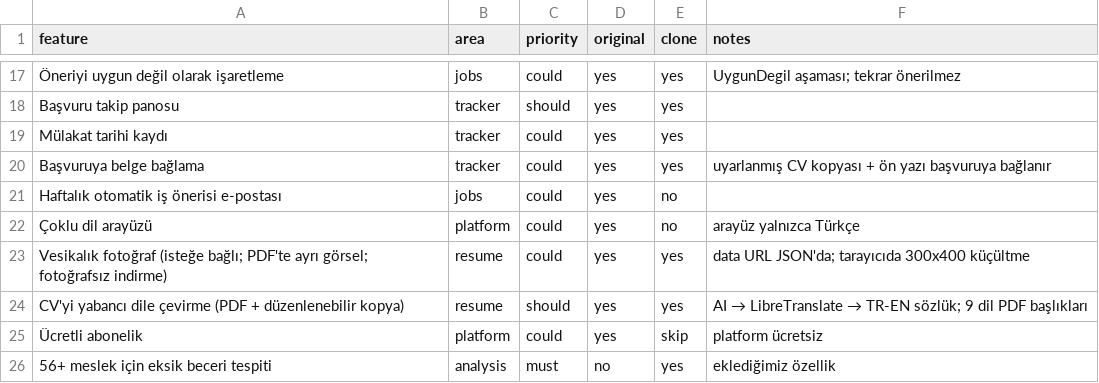
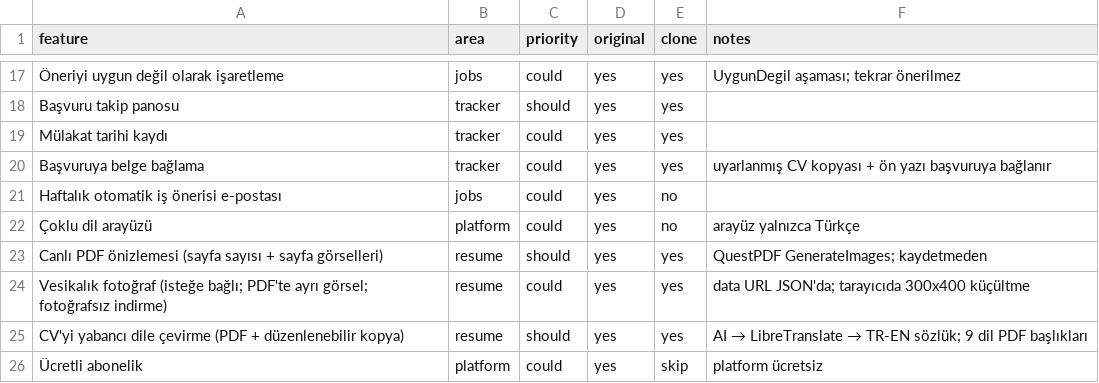
Before and after one commit to berkcandikeriz/ozgecmisanalizi, a CSV file: replica/features.csv, drawn as a sheet; only a part is shown, gaps mark what is left out; the shorter side is filled out with more unchanged rows; the diff names each change by its address in the sheet, - before the commit and + after, or states it on an @@ line.

Commit message:
CV düzenleyicide canlı PDF önizlemesi
- Şablon seçilince ve yazarken (kaydetmeden) PDF sayfaları görsel olarak gösterilir; toplam sayfa sayısı rozeti
- İlk 6 sayfa gösterilir; 2 sayfayı aşan CV için uyarı
- QuestPDF GenerateImages (72 dpi JPEG); renderer Build/Render/RenderPageImages olarak ayrıldı
- API: POST api/resumes/preview · WebUI: POST /cv/{id}/onizleme

```diff
--- a/replica/features.csv
+++ b/replica/features.csv
+row 23: Canlı PDF önizlemesi (sayfa sayısı + sayfa görselleri) | resume | should | yes | yes | QuestPDF GenerateImages; kaydetmeden
```
Also changed, not shown: 10 other files.
